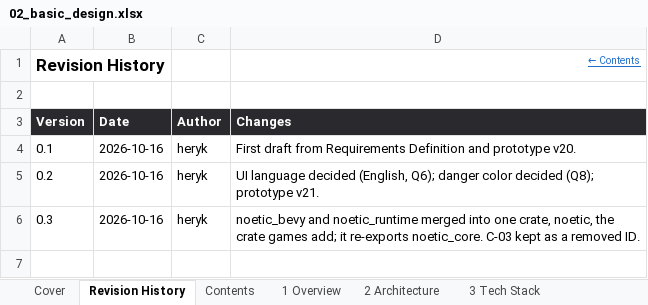
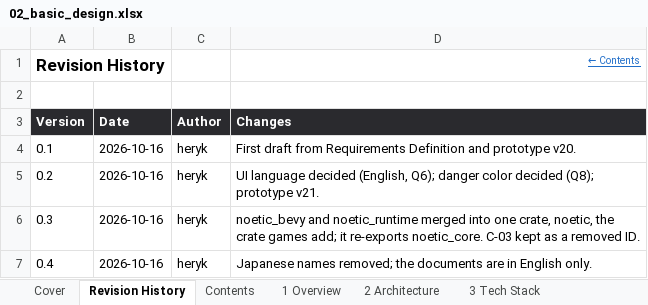
Before and after one commit to Heryk13/noetic, an Excel workbook: docs/02_basic_design.xlsx, sheet Revision History, drawn as a sheet; values as stored, in another font and other column widths than the file's, no borders; the diff names each change by its address in the sheet, - before the commit and + after, or states it on an @@ line.

```diff
--- a/docs/02_basic_design.xlsx (sheet Revision History)
+++ b/docs/02_basic_design.xlsx (sheet Revision History)
+row 7: 0.4 | 2026-10-16 | heryk | Japanese names removed; the documents are in English only.
```
Also changed, not shown: sheet Cover, docs/04_internal_design.xlsx, docs/05_detailed_design.xlsx, 1 other file.
